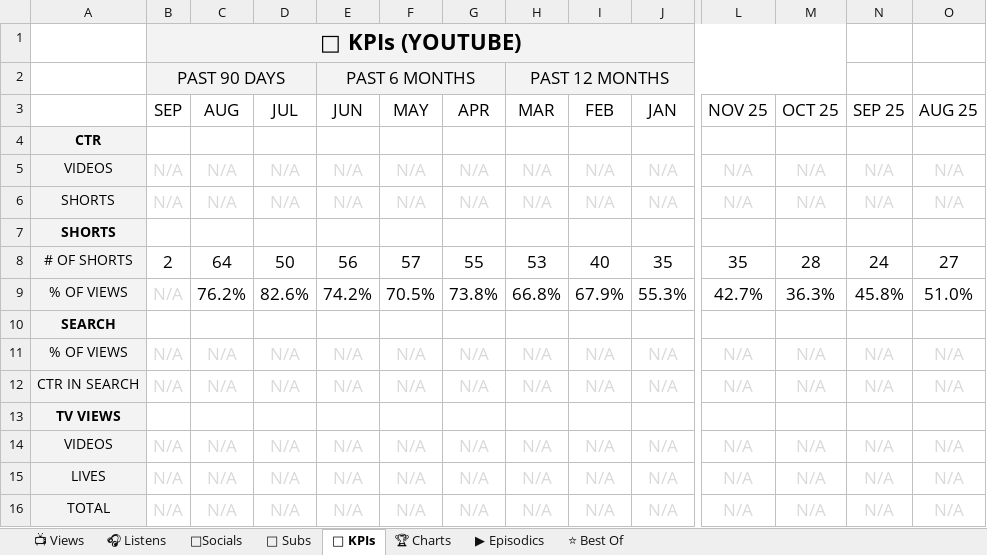
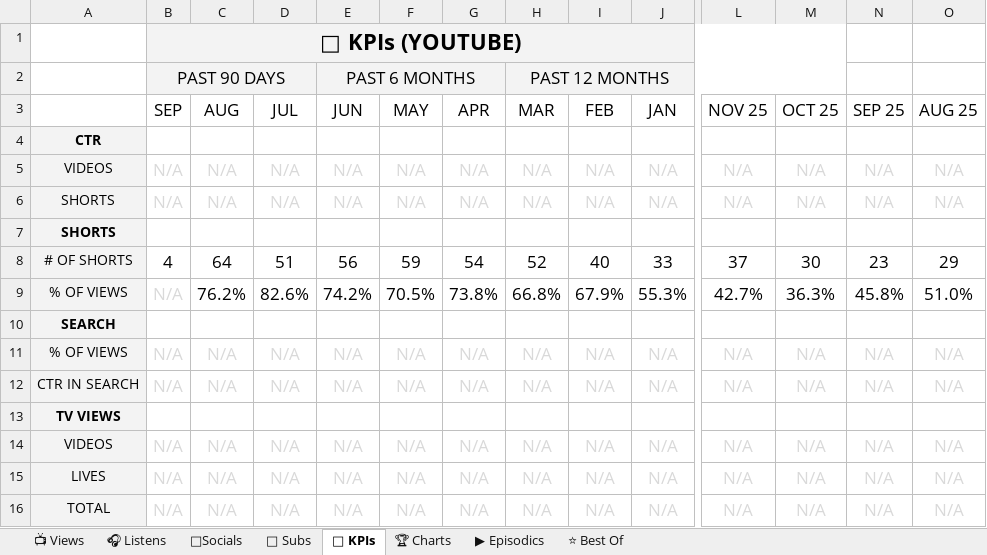
Before and after one commit to raindelaymedia/roadtrippin, an Excel workbook: master/shows/road_trippin/data/Road_Trippin_Analytics_Tracker.xlsx, sheet 🔑 KPIs, drawn as a sheet; only a part is shown, gaps mark what is left out; values as stored, in another font and other column widths than the file's, no borders; the diff names each change by its address in the sheet, - before the commit and + after, or states it on an @@ line.

```diff
--- a/master/shows/road_trippin/data/Road_Trippin_Analytics_Tracker.xlsx (sheet 🔑 KPIs)
+++ b/master/shows/road_trippin/data/Road_Trippin_Analytics_Tracker.xlsx (sheet 🔑 KPIs)
-B8 (SEP): 2
+B8 (SEP): 4
-D8 (JUL): 50
+D8 (JUL): 51
-F8 (MAY): 57
+F8 (MAY): 59
-G8 (APR): 55
+G8 (APR): 54
-H8 (MAR): 53
+H8 (MAR): 52
-J8 (JAN): 35
+J8 (JAN): 33
-L8 (NOV 25): 35
+L8 (NOV 25): 37
-M8 (OCT 25): 28
+M8 (OCT 25): 30
-N8 (SEP 25): 24
+N8 (SEP 25): 23
-O8 (AUG 25): 27
+O8 (AUG 25): 29
```
Also changed, not shown: sheet 👥 Subs, sheet ⭐ Best Of, sheet 🎧 Listens, sheet 📺 Views, 5 other files.
